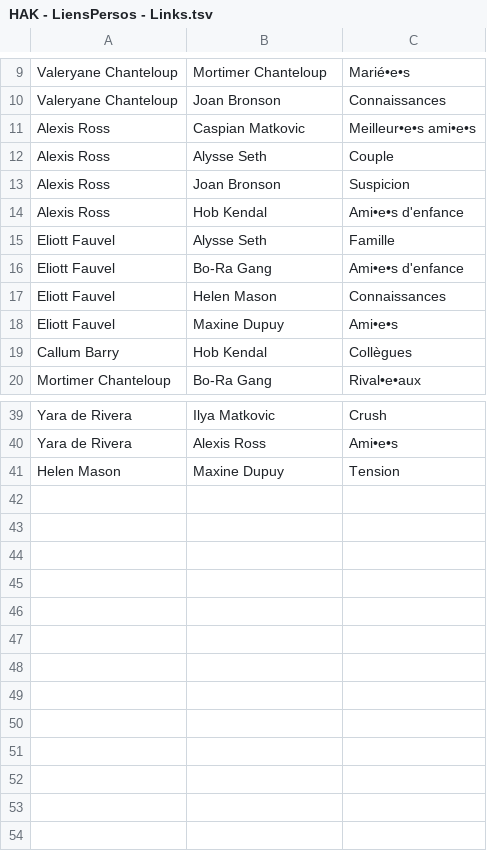
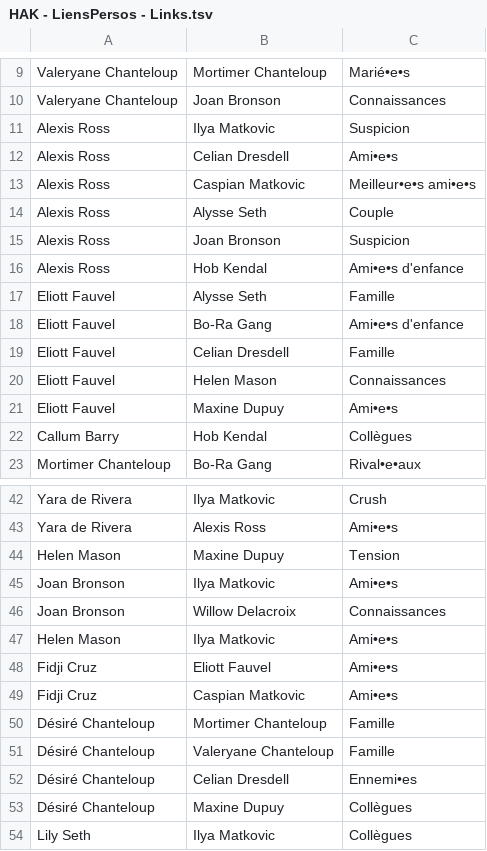
Before and after one commit to Daishikofy/HAK_NetworkViz, a TSV file: data/HAK - LiensPersos - Links.tsv, drawn as a sheet; only a part is shown, gaps mark what is left out; the diff names each change by its address in the sheet, - before the commit and + after, or states it on an @@ line.

Commit message:
Updated data

```diff
--- a/data/HAK - LiensPersos - Links.tsv
+++ b/data/HAK - LiensPersos - Links.tsv
+row 11: Alexis Ross | Ilya Matkovic | Suspicion
+row 12: Alexis Ross | Celian Dresdell | Ami•e•s
+row 19: Eliott Fauvel | Celian Dresdell | Famille
+row 45: Joan Bronson | Ilya Matkovic | Ami•e•s
+row 46: Joan Bronson | Willow Delacroix | Connaissances
+row 47: Helen Mason | Ilya Matkovic | Ami•e•s
+row 48: Fidji Cruz | Eliott Fauvel | Ami•e•s
+row 49: Fidji Cruz | Caspian Matkovic | Ami•e•s
+row 50: Désiré Chanteloup | Mortimer Chanteloup | Famille
+row 51: Désiré Chanteloup | Valeryane Chanteloup | Famille
+row 52: Désiré Chanteloup | Celian Dresdell | Ennemi•es
+row 53: Désiré Chanteloup | Maxine Dupuy | Collègues
+row 54: Lily Seth | Ilya Matkovic | Collègues
```
Also changed, not shown: data/HAK - LiensPersos - Characters.tsv, 1 other file.
